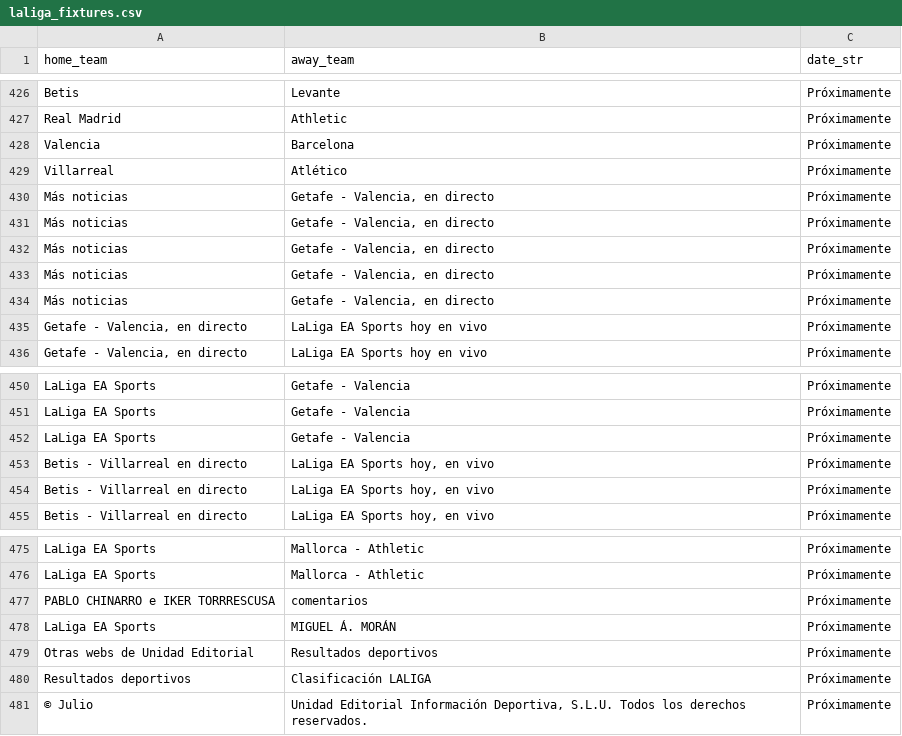
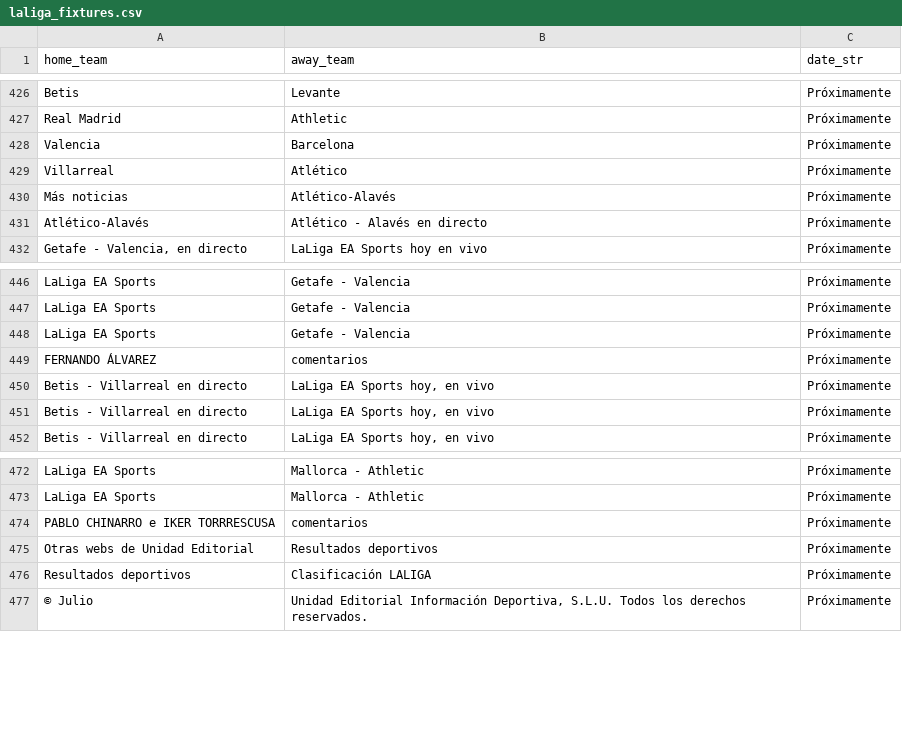
Before and after one commit to YerayPadial/laliga-predictor-ai, a CSV file: data/laliga_fixtures.csv, drawn as a sheet; only a part is shown, gaps mark what is left out.

Commit message:
Auto-update: Match results, fixtures and model

```diff
--- a/data/laliga_fixtures.csv
+++ b/data/laliga_fixtures.csv
@@ -429,8 +429,4 @@ Valencia,Barcelona,Próximamente
 Villarreal,Atlético,Próximamente
-Más noticias,"Getafe - Valencia, en directo",Próximamente
-Más noticias,"Getafe - Valencia, en directo",Próximamente
-Más noticias,"Getafe - Valencia, en directo",Próximamente
-Más noticias,"Getafe - Valencia, en directo",Próximamente
-Más noticias,"Getafe - Valencia, en directo",Próximamente
-"Getafe - Valencia, en directo",LaLiga EA Sports hoy en vivo,Próximamente
+Más noticias,Atlético-Alavés,Próximamente
+Atlético-Alavés,Atlético - Alavés en directo,Próximamente
 "Getafe - Valencia, en directo",LaLiga EA Sports hoy en vivo,Próximamente
@@ -452,2 +448,3 @@ LaLiga EA Sports,Getafe - Valencia,Próximamente
 LaLiga EA Sports,Getafe - Valencia,Próximamente
+FERNANDO ÁLVAREZ,comentarios,Próximamente
 Betis - Villarreal en directo,"LaLiga EA Sports hoy, en vivo",Próximamente
@@ -477,3 +474,2 @@ LaLiga EA Sports,Mallorca - Athletic,Próximamente
 PABLO CHINARRO e IKER TORRRESCUSA,comentarios,Próximamente
-LaLiga EA Sports,MIGUEL Á. MORÁN,Próximamente
 Otras webs de Unidad Editorial,Resultados deportivos,Próximamente
```
